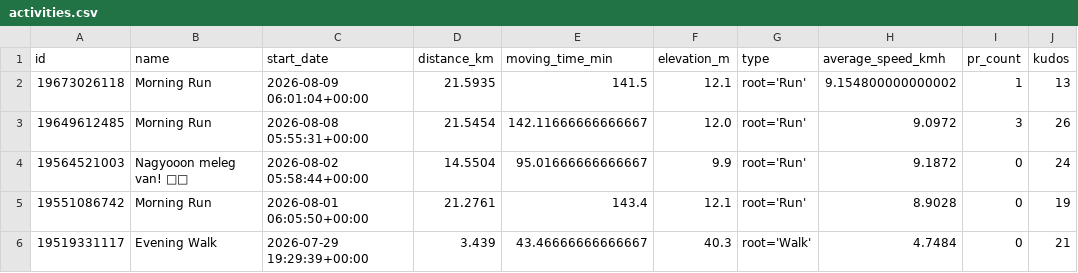
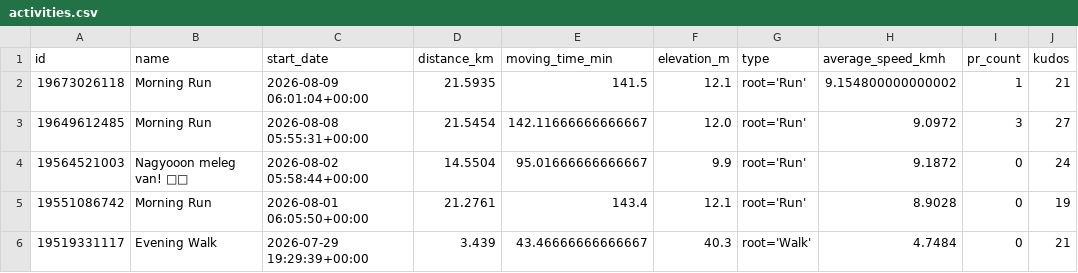
Before and after one commit to ak91hu/HumbleBragDashboard, a CSV file: data/activities.csv, drawn as a sheet; only a part is shown.

Commit message:
Auto-update Strava data

```diff
--- a/data/activities.csv
+++ b/data/activities.csv
@@ -1,4 +1,4 @@
 id,name,start_date,distance_km,moving_time_min,elevation_m,type,average_speed_kmh,pr_count,kudos
-19673026118,Morning Run,2026-08-09 06:01:04+00:00,21.5935,141.5,12.1,root='Run',9.154800000000002,1,13
-19649612485,Morning Run,2026-08-08 05:55:31+00:00,21.5454,142.11666666666667,12.0,root='Run',9.0972,3,26
+19673026118,Morning Run,2026-08-09 06:01:04+00:00,21.5935,141.5,12.1,root='Run',9.154800000000002,1,21
+19649612485,Morning Run,2026-08-08 05:55:31+00:00,21.5454,142.11666666666667,12.0,root='Run',9.0972,3,27
 19564521003,Nagyooon meleg van! 🥵🥵,2026-08-02 05:58:44+00:00,14.5504,95.01666666666667,9.9,root='Run',9.1872,0,24
```
